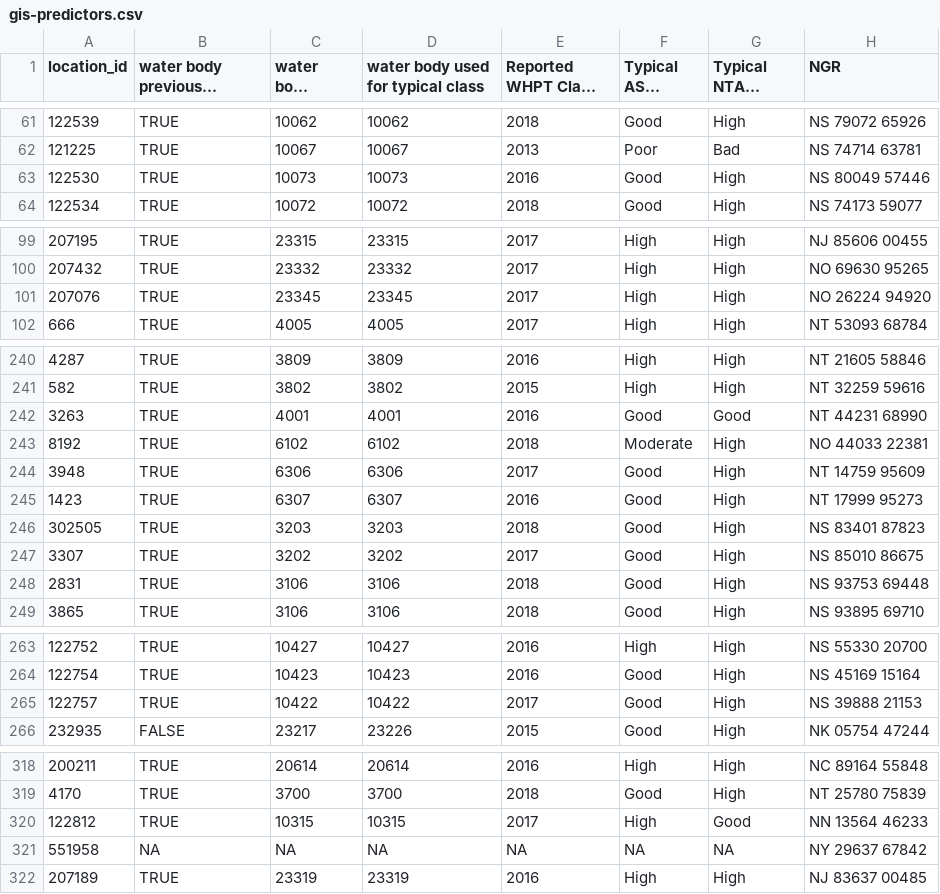
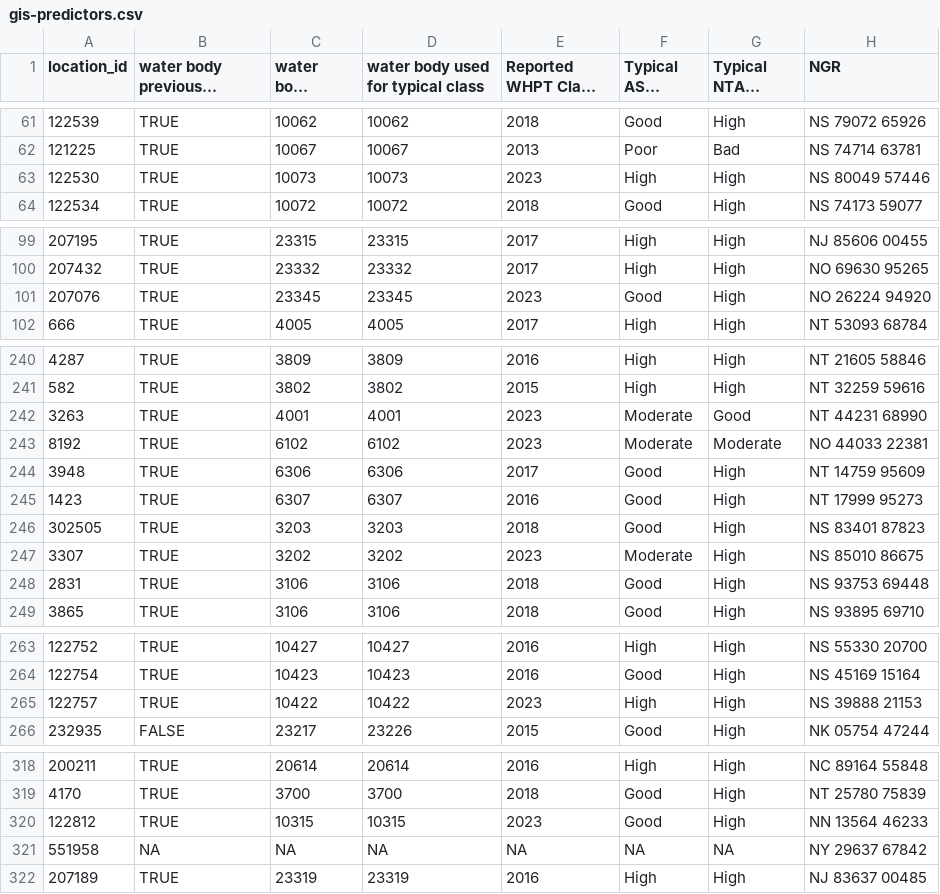
Before and after one commit to ecodata1/whpt, a CSV file: inst/extdat/gis-predictors.csv, drawn as a sheet; only a part is shown, gaps mark what is left out; long unchanged cells end in …; the diff covers the shown part only; the diff names each change by its address in the sheet, - before the commit and + after, or states it on an @@ line.

```diff
--- a/inst/extdat/gis-predictors.csv
+++ b/inst/extdat/gis-predictors.csv
-E63 (Reported WHPT Class Year): 2016
+E63 (Reported WHPT Class Year): 2023
-F63 (Typical ASPT Class): Good
+F63 (Typical ASPT Class): High
-E101 (Reported WHPT Class Year): 2017
+E101 (Reported WHPT Class Year): 2023
-F101 (Typical ASPT Class): High
+F101 (Typical ASPT Class): Good
-E242 (Reported WHPT Class Year): 2016
+E242 (Reported WHPT Class Year): 2023
-F242 (Typical ASPT Class): Good
+F242 (Typical ASPT Class): Moderate
-E243 (Reported WHPT Class Year): 2018
+E243 (Reported WHPT Class Year): 2023
-G243 (Typical NTAXA Class): High
+G243 (Typical NTAXA Class): Moderate
-E247 (Reported WHPT Class Year): 2017
+E247 (Reported WHPT Class Year): 2023
-F247 (Typical ASPT Class): Good
+F247 (Typical ASPT Class): Moderate
-E265 (Reported WHPT Class Year): 2017
+E265 (Reported WHPT Class Year): 2023
-F265 (Typical ASPT Class): Good
+F265 (Typical ASPT Class): High
-E320 (Reported WHPT Class Year): 2017
+E320 (Reported WHPT Class Year): 2023
-F320 (Typical ASPT Class): High
+F320 (Typical ASPT Class): Good
-G320 (Typical NTAXA Class): Good
+G320 (Typical NTAXA Class): High
```
Also changed, not shown: 153 edited cells elsewhere in this file.
